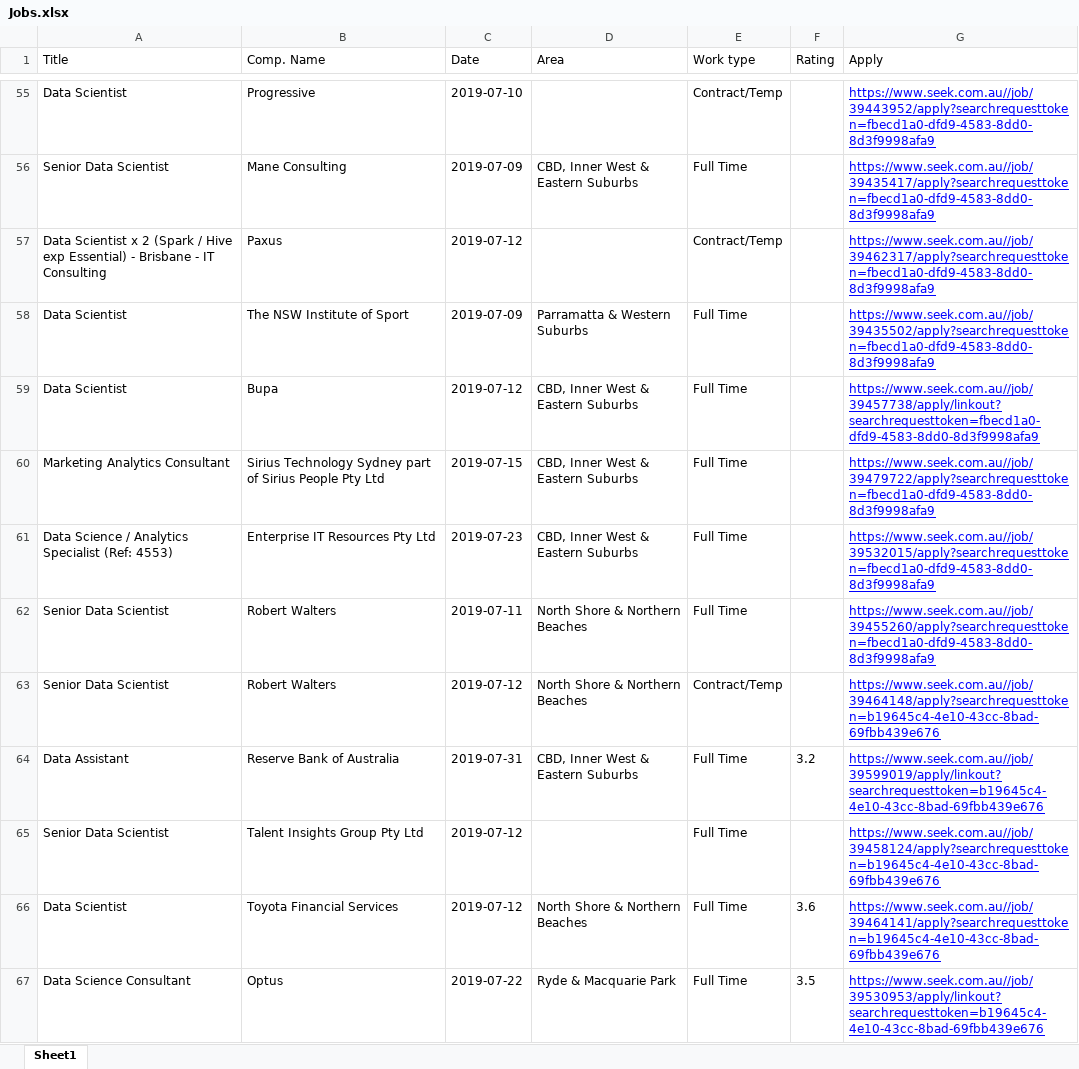
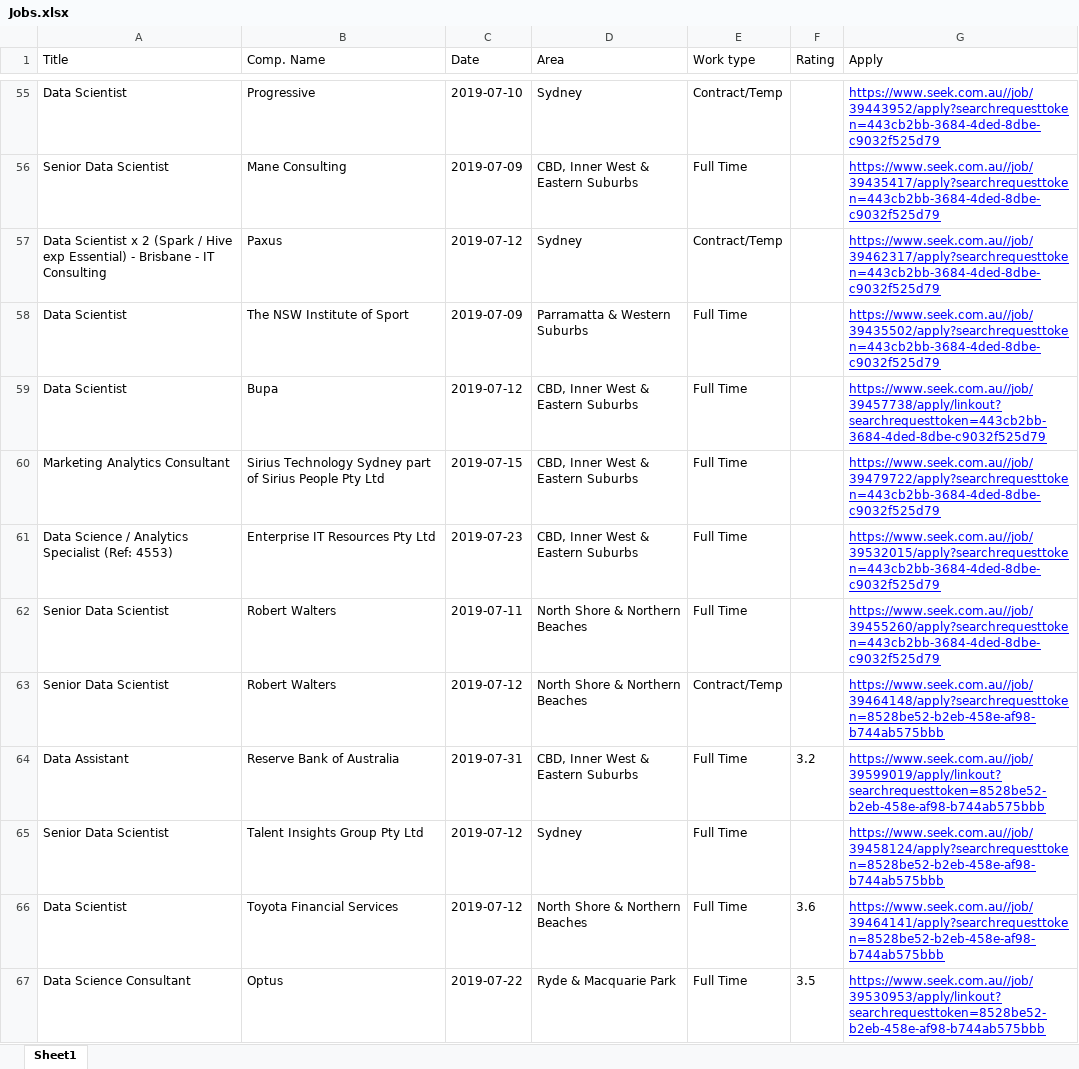
Before and after one commit to PaulConyngham/SeekScraper, an Excel workbook: Jobs.xlsx, sheet Sheet1, drawn as a sheet; only a part is shown, gaps mark what is left out; values as stored, in another font and other column widths than the file's, no borders; the diff covers the shown part only; the diff names each change by its address in the sheet, - before the commit and + after, or states it on an @@ line.

```diff
--- a/Jobs.xlsx (sheet Sheet1)
+++ b/Jobs.xlsx (sheet Sheet1)
-D55 (Area): (empty)
+D55 (Area): Sydney
-G55 (Apply): https://www.seek.com.au//job/39443952/apply?searchrequesttoken=fbecd1a0-dfd9-4583-8dd0-8d3f9998afa9
+G55 (Apply): https://www.seek.com.au//job/39443952/apply?searchrequesttoken=443cb2bb-3684-4ded-8dbe-c9032f525d79
-G56 (Apply): https://www.seek.com.au//job/39435417/apply?searchrequesttoken=fbecd1a0-dfd9-4583-8dd0-8d3f9998afa9
+G56 (Apply): https://www.seek.com.au//job/39435417/apply?searchrequesttoken=443cb2bb-3684-4ded-8dbe-c9032f525d79
-D57 (Area): (empty)
+D57 (Area): Sydney
-G57 (Apply): https://www.seek.com.au//job/39462317/apply?searchrequesttoken=fbecd1a0-dfd9-4583-8dd0-8d3f9998afa9
+G57 (Apply): https://www.seek.com.au//job/39462317/apply?searchrequesttoken=443cb2bb-3684-4ded-8dbe-c9032f525d79
-G58 (Apply): https://www.seek.com.au//job/39435502/apply?searchrequesttoken=fbecd1a0-dfd9-4583-8dd0-8d3f9998afa9
+G58 (Apply): https://www.seek.com.au//job/39435502/apply?searchrequesttoken=443cb2bb-3684-4ded-8dbe-c9032f525d79
-G59 (Apply): https://www.seek.com.au//job/39457738/apply/linkout?searchrequesttoken=fbecd1a0-dfd9-4583-8dd0-8d3f9998afa9
+G59 (Apply): https://www.seek.com.au//job/39457738/apply/linkout?searchrequesttoken=443cb2bb-3684-4ded-8dbe-c9032f525d79
-G60 (Apply): https://www.seek.com.au//job/39479722/apply?searchrequesttoken=fbecd1a0-dfd9-4583-8dd0-8d3f9998afa9
+G60 (Apply): https://www.seek.com.au//job/39479722/apply?searchrequesttoken=443cb2bb-3684-4ded-8dbe-c9032f525d79
-G61 (Apply): https://www.seek.com.au//job/39532015/apply?searchrequesttoken=fbecd1a0-dfd9-4583-8dd0-8d3f9998afa9
+G61 (Apply): https://www.seek.com.au//job/39532015/apply?searchrequesttoken=443cb2bb-3684-4ded-8dbe-c9032f525d79
-G62 (Apply): https://www.seek.com.au//job/39455260/apply?searchrequesttoken=fbecd1a0-dfd9-4583-8dd0-8d3f9998afa9
+G62 (Apply): https://www.seek.com.au//job/39455260/apply?searchrequesttoken=443cb2bb-3684-4ded-8dbe-c9032f525d79
-G63 (Apply): https://www.seek.com.au//job/39464148/apply?searchrequesttoken=b19645c4-4e10-43cc-8bad-69fbb439e676
+G63 (Apply): https://www.seek.com.au//job/39464148/apply?searchrequesttoken=8528be52-b2eb-458e-af98-b744ab575bbb
-G64 (Apply): https://www.seek.com.au//job/39599019/apply/linkout?searchrequesttoken=b19645c4-4e10-43cc-8bad-69fbb439e676
+G64 (Apply): https://www.seek.com.au//job/39599019/apply/linkout?searchrequesttoken=8528be52-b2eb-458e-af98-b744ab575bbb
-D65 (Area): (empty)
+D65 (Area): Sydney
-G65 (Apply): https://www.seek.com.au//job/39458124/apply?searchrequesttoken=b19645c4-4e10-43cc-8bad-69fbb439e676
+G65 (Apply): https://www.seek.com.au//job/39458124/apply?searchrequesttoken=8528be52-b2eb-458e-af98-b744ab575bbb
-G66 (Apply): https://www.seek.com.au//job/39464141/apply?searchrequesttoken=b19645c4-4e10-43cc-8bad-69fbb439e676
+G66 (Apply): https://www.seek.com.au//job/39464141/apply?searchrequesttoken=8528be52-b2eb-458e-af98-b744ab575bbb
-G67 (Apply): https://www.seek.com.au//job/39530953/apply/linkout?searchrequesttoken=b19645c4-4e10-43cc-8bad-69fbb439e676
+G67 (Apply): https://www.seek.com.au//job/39530953/apply/linkout?searchrequesttoken=8528be52-b2eb-458e-af98-b744ab575bbb
```
Also changed, not shown: 250 edited cells elsewhere in this sheet, 1 other file.
